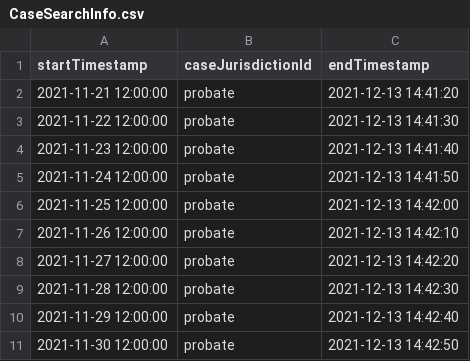
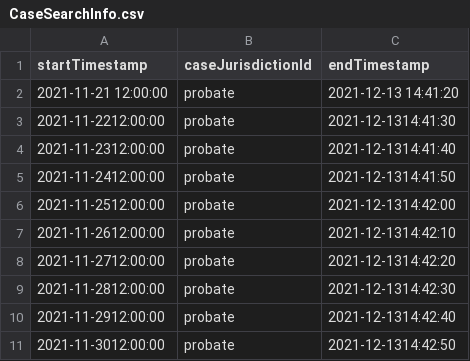
Before and after one commit to priyankaVerma21/lau-performance, a CSV file: src/gatling/resources/CaseSearchInfo.csv, drawn as a sheet; the diff names each change by its address in the sheet, - before the commit and + after, or states it on an @@ line.

```diff
--- a/src/gatling/resources/CaseSearchInfo.csv
+++ b/src/gatling/resources/CaseSearchInfo.csv
-A3 (startTimestamp): 2021-11-22 12:00:00
+A3 (startTimestamp): 2021-11-2212:00:00
-C3 (endTimestamp): 2021-12-13 14:41:30
+C3 (endTimestamp): 2021-12-1314:41:30
-A4 (startTimestamp): 2021-11-23 12:00:00
+A4 (startTimestamp): 2021-11-2312:00:00
-C4 (endTimestamp): 2021-12-13 14:41:40
+C4 (endTimestamp): 2021-12-1314:41:40
-A5 (startTimestamp): 2021-11-24 12:00:00
+A5 (startTimestamp): 2021-11-2412:00:00
-C5 (endTimestamp): 2021-12-13 14:41:50
+C5 (endTimestamp): 2021-12-1314:41:50
-A6 (startTimestamp): 2021-11-25 12:00:00
+A6 (startTimestamp): 2021-11-2512:00:00
-C6 (endTimestamp): 2021-12-13 14:42:00
+C6 (endTimestamp): 2021-12-1314:42:00
-A7 (startTimestamp): 2021-11-26 12:00:00
+A7 (startTimestamp): 2021-11-2612:00:00
-C7 (endTimestamp): 2021-12-13 14:42:10
+C7 (endTimestamp): 2021-12-1314:42:10
-A8 (startTimestamp): 2021-11-27 12:00:00
+A8 (startTimestamp): 2021-11-2712:00:00
-C8 (endTimestamp): 2021-12-13 14:42:20
+C8 (endTimestamp): 2021-12-1314:42:20
-A9 (startTimestamp): 2021-11-28 12:00:00
+A9 (startTimestamp): 2021-11-2812:00:00
-C9 (endTimestamp): 2021-12-13 14:42:30
+C9 (endTimestamp): 2021-12-1314:42:30
-A10 (startTimestamp): 2021-11-29 12:00:00
+A10 (startTimestamp): 2021-11-2912:00:00
-C10 (endTimestamp): 2021-12-13 14:42:40
+C10 (endTimestamp): 2021-12-1314:42:40
-A11 (startTimestamp): 2021-11-30 12:00:00
+A11 (startTimestamp): 2021-11-3012:00:00
-C11 (endTimestamp): 2021-12-13 14:42:50
+C11 (endTimestamp): 2021-12-1314:42:50
```
Also changed, not shown: src/gatling/resources/CaseUsers.csv, src/gatling/resources/LogonUsers.csv, 11 other files.
